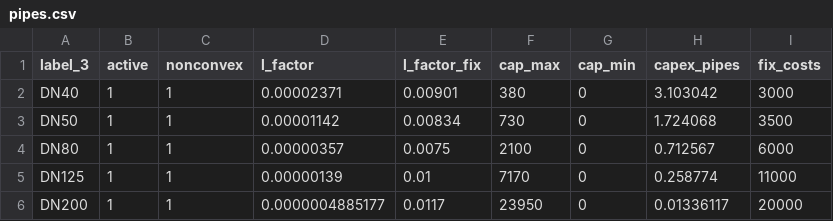
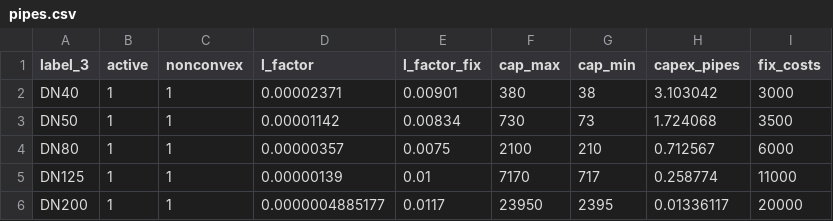
Before and after one commit to Jekblade/DistrictHeating_project, a CSV file: STEP_2/invest_data/network/pipes.csv, drawn as a sheet.

Commit message:
add step 4, add correlation between waste heat with the max output.

```diff
--- a/STEP_2/invest_data/network/pipes.csv
+++ b/STEP_2/invest_data/network/pipes.csv
@@ -1,6 +1,6 @@
 label_3,active,nonconvex,l_factor,l_factor_fix,cap_max,cap_min,capex_pipes,fix_costs
-DN40,1,1,0.00002371,0.00901,380,0,3.103042,3000
-DN50,1,1,0.00001142,0.00834,730,0,1.724068,3500
-DN80,1,1,0.00000357,0.0075,2100,0,0.712567,6000
-DN125,1,1,0.00000139,0.01,7170,0,0.258774,11000
-DN200,1,1,0.0000004885177,0.0117,23950,0,0.01336117,20000
+DN40,1,1,0.00002371,0.00901,380,38,3.103042,3000
+DN50,1,1,0.00001142,0.00834,730,73,1.724068,3500
+DN80,1,1,0.00000357,0.0075,2100,210,0.712567,6000
+DN125,1,1,0.00000139,0.01,7170,717,0.258774,11000
+DN200,1,1,0.0000004885177,0.0117,23950,2395,0.01336117,20000
```
Also changed, not shown: 11 other files.
